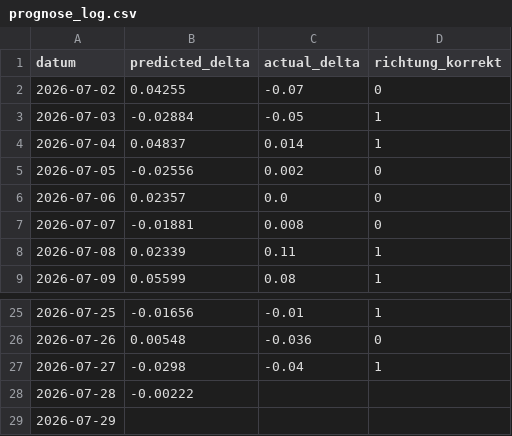
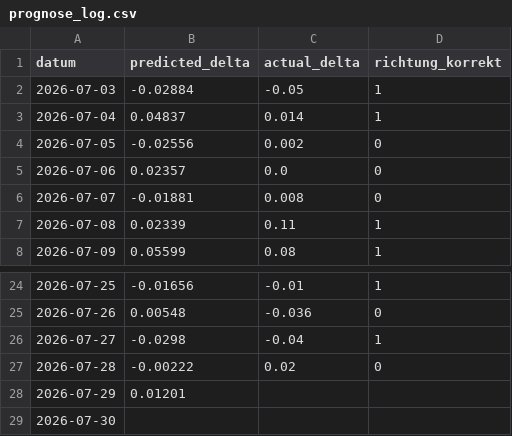
Before and after one commit to felixschrader/dieselpreisprognose, a CSV file: data/ml/prognose_log.csv, drawn as a sheet; only a part is shown, gaps mark what is left out.

```diff
--- a/data/ml/prognose_log.csv
+++ b/data/ml/prognose_log.csv
@@ -1,3 +1,2 @@
 datum,predicted_delta,actual_delta,richtung_korrekt
-2026-07-02,0.04255,-0.07,0
 2026-07-03,-0.02884,-0.05,1
@@ -27,3 +26,4 @@ datum,predicted_delta,actual_delta,richtung_korrekt
 2026-07-27,-0.0298,-0.04,1
-2026-07-28,-0.00222,,
-2026-07-29,,,
+2026-07-28,-0.00222,0.02,0
+2026-07-29,0.01201,,
+2026-07-30,,,
```
Also changed, not shown: data/brent_futures_intraday_1h.csv, 1 other file.
